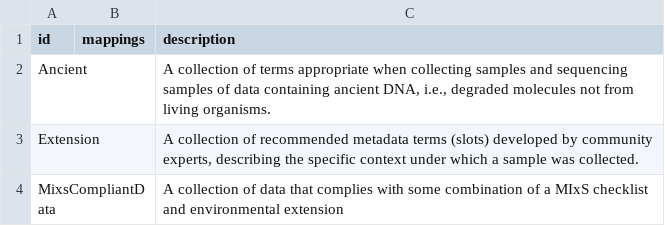
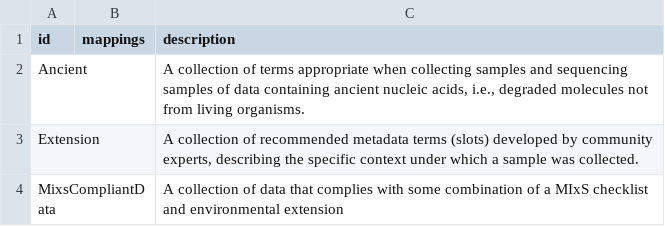
Before and after one commit to MIxS-MInAS/extension-ancient, a CSV file: src/mixs/schema/ancient.csv, drawn as a sheet.

```diff
--- a/src/mixs/schema/ancient.csv
+++ b/src/mixs/schema/ancient.csv
@@ -1,3 +1,3 @@
 id,mappings,description
-Ancient,,"A collection of terms appropriate when collecting samples and sequencing samples  of data containing ancient DNA, i.e., degraded molecules not from living organisms."
+Ancient,,"A collection of terms appropriate when collecting samples and sequencing samples  of data containing ancient nucleic acids, i.e., degraded molecules not from living organisms."
 Extension,,"A collection of recommended metadata terms (slots) developed by community experts, describing the specific context under which a sample was collected."
```
Also changed, not shown: projects/class-model-tsvs/Ancient.tsv, 3 other files.
